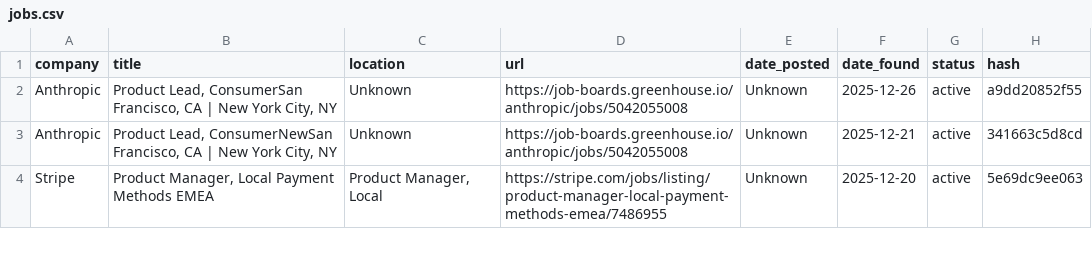
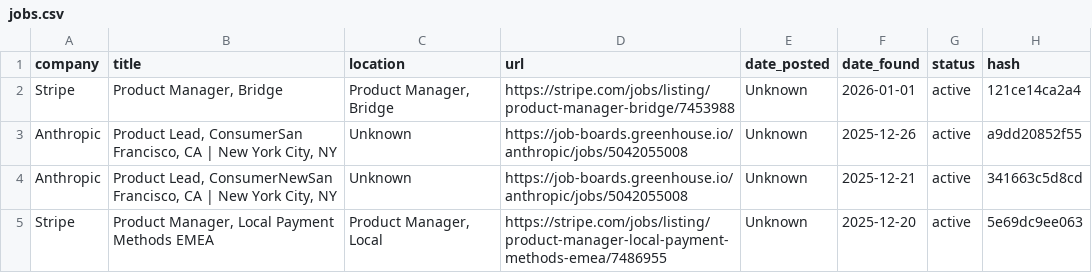
Before and after one commit to alishsayd/Scraper, a CSV file: jobs.csv, drawn as a sheet; only a part is shown.

```diff
--- a/jobs.csv
+++ b/jobs.csv
@@ -1,2 +1,3 @@
 company,title,location,url,date_posted,date_found,status,hash
+Stripe,"Product Manager, Bridge","Product Manager, Bridge",https://stripe.com/jobs/listing/product-manager-bridge/7453988,Unknown,2026-01-01,active,121ce14ca2a4
 Anthropic,"Product Lead, ConsumerSan Francisco, CA | New York City, NY",Unknown,https://job-boards.greenhouse.io/anthropic/jobs/5042055008,Unknown,2025-12-26,active,a9dd20852f55
```
Also changed, not shown: 3 other files.
